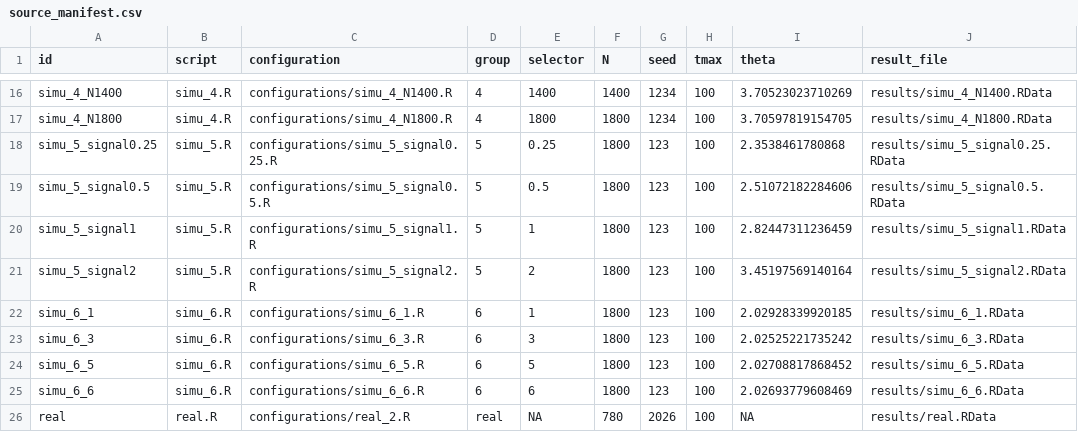
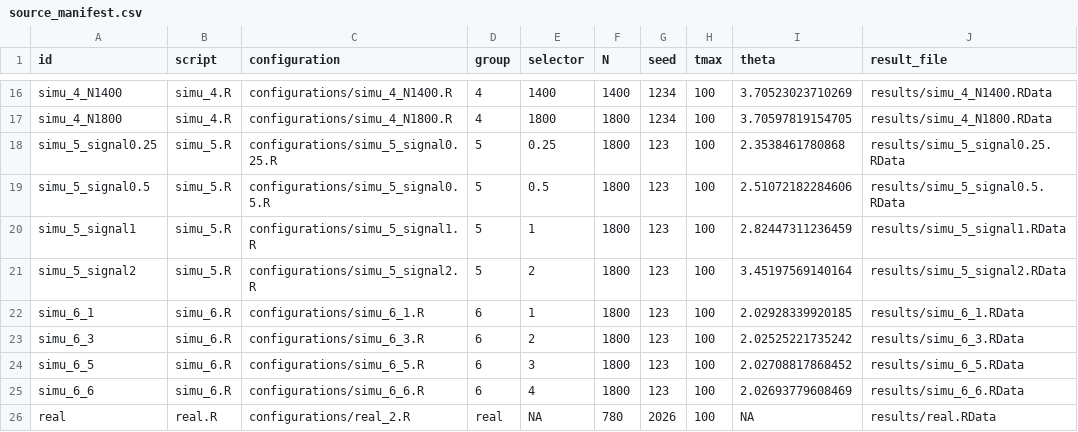
Before and after one commit to zhenqi-stat/QR_causal_mediation, a CSV file: source_manifest.csv, drawn as a sheet; only a part is shown, gaps mark what is left out; the diff names each change by its address in the sheet, - before the commit and + after, or states it on an @@ line.

```diff
--- a/source_manifest.csv
+++ b/source_manifest.csv
-E23 (selector): 3
+E23 (selector): 2
-E24 (selector): 5
+E24 (selector): 3
-E25 (selector): 6
+E25 (selector): 4
```
Also changed, not shown: file_checksums.csv, table_map.csv, 16 other files.
